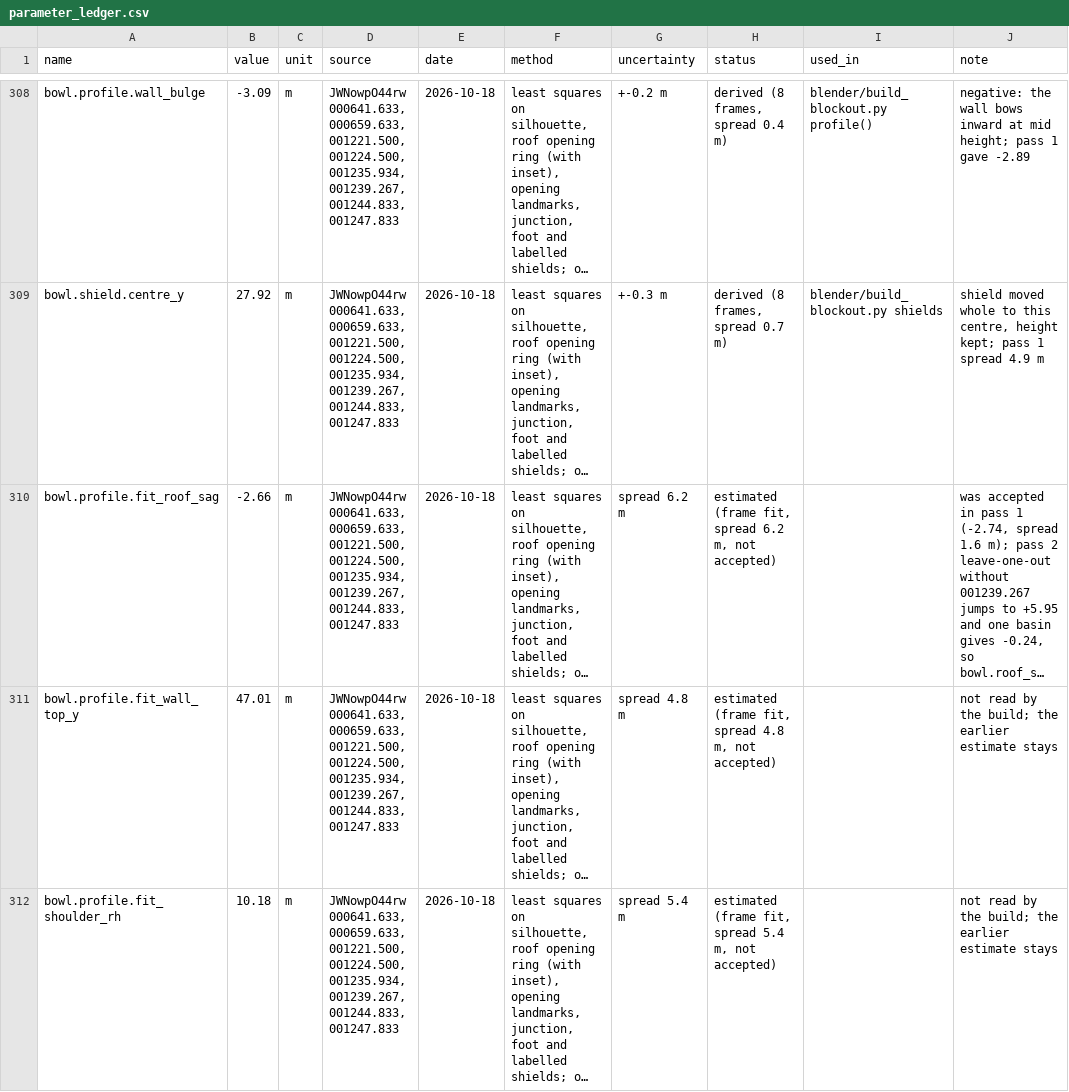
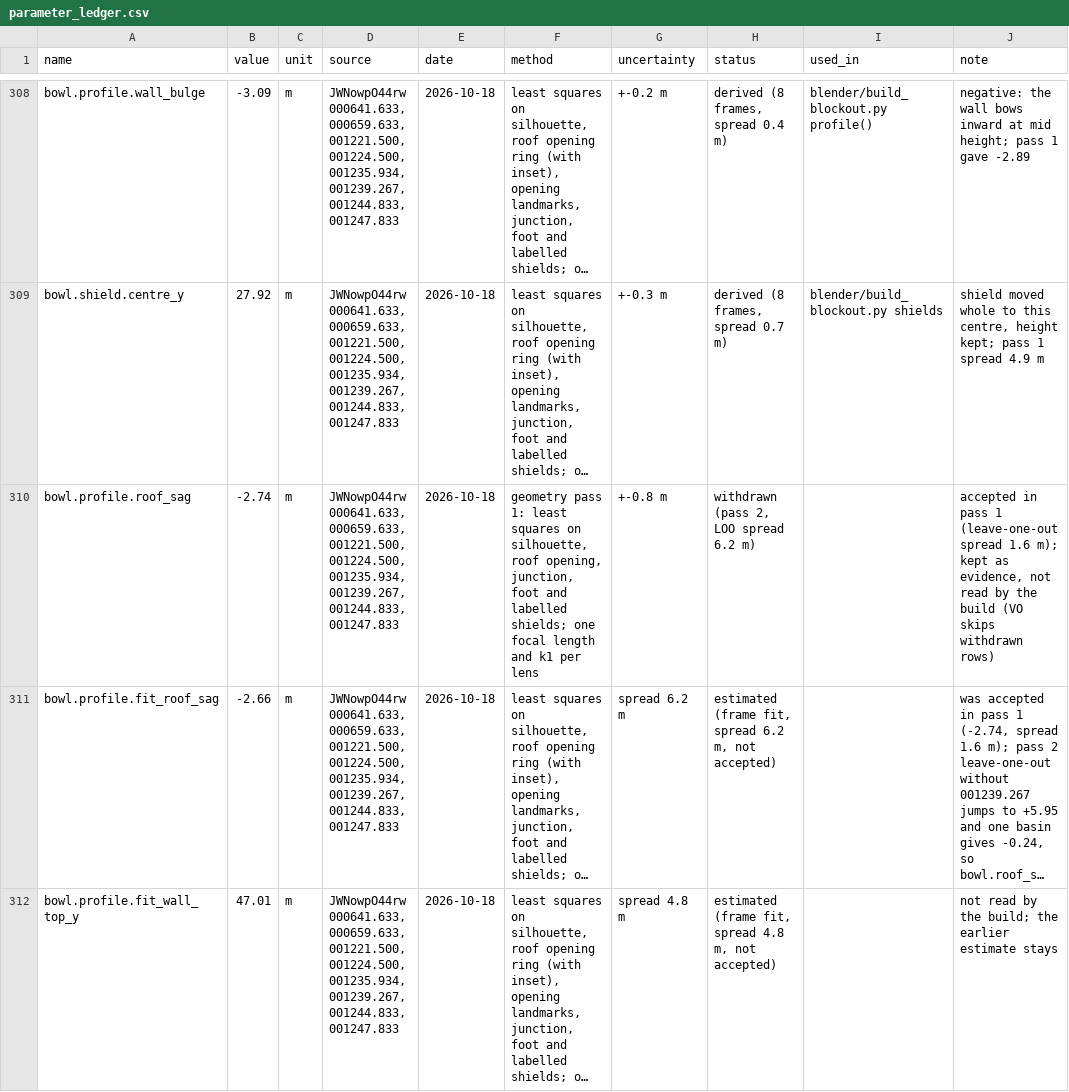
Before and after one commit to M5-Engineering-PLC/talanta-twin, a CSV file: gis/parameter_ledger.csv, drawn as a sheet; only a part is shown, gaps mark what is left out; the shorter side is filled out with more unchanged rows; long unchanged cells end in …; the diff names each change by its address in the sheet, - before the commit and + after, or states it on an @@ line.

Commit message:
Ledger: restore the pass 1 roof_sag row (-2.74 m) as withdrawn
bowl.profile.roof_sag is back with its pass 1 value and method, status
"withdrawn (pass 2, LOO spread 6.2 m)". It stays as evidence; the evidence
rows are not deleted. build_blockout's VO() skips withdrawn rows, so the build
still reads the 1.5 m estimate.

```diff
--- a/gis/parameter_ledger.csv
+++ b/gis/parameter_ledger.csv
+row 310: bowl.profile.roof_sag | -2.74 | m | JWNowpO44rw 000641.633, 000659.633, 001221.500, 001224.500, 001235.934, 001239.267, 001244.833, 001247.833 | 2026-10-18 | geometry pass 1: least squares on silhouette, roof opening, junction, foot and labelled shields; one focal length and k1 per lens | +-0.8 m | withdrawn (pass 2, LOO spread 6.2 m) |  | accepted in pass 1 (leave-one-out spread 1.6 m); kept as evidence, not read by the build (VO skips withdrawn rows)
```
Also changed, not shown: 2 other files.
